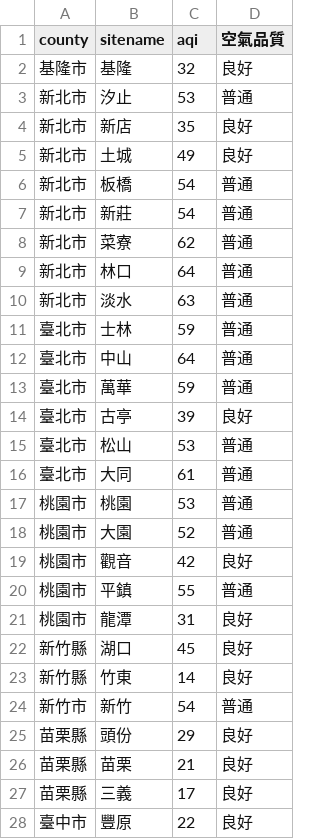
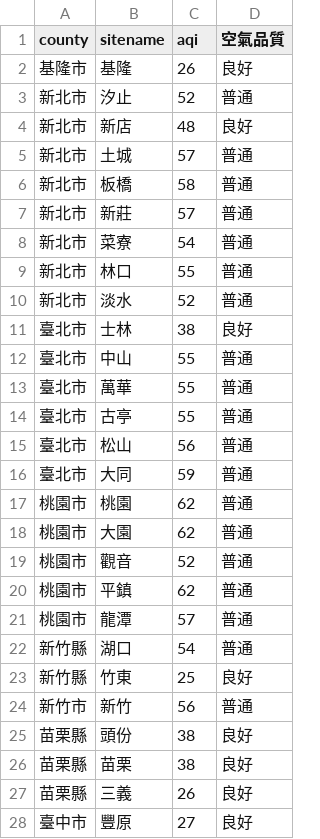
Before and after one commit to sakiii000/opensource-mid, a CSV file: static.csv, drawn as a sheet; only a part is shown; the diff covers the shown part only.

```diff
--- a/static.csv
+++ b/static.csv
@@ -1,28 +1,28 @@
 county,sitename,aqi,空氣品質
-基隆市,基隆,32,良好
-新北市,汐止,53,普通
-新北市,新店,35,良好
-新北市,土城,49,良好
-新北市,板橋,54,普通
-新北市,新莊,54,普通
-新北市,菜寮,62,普通
-新北市,林口,64,普通
-新北市,淡水,63,普通
-臺北市,士林,59,普通
-臺北市,中山,64,普通
-臺北市,萬華,59,普通
-臺北市,古亭,39,良好
-臺北市,松山,53,普通
-臺北市,大同,61,普通
-桃園市,桃園,53,普通
-桃園市,大園,52,普通
-桃園市,觀音,42,良好
-桃園市,平鎮,55,普通
-桃園市,龍潭,31,良好
-新竹縣,湖口,45,良好
-新竹縣,竹東,14,良好
-新竹市,新竹,54,普通
-苗栗縣,頭份,29,良好
-苗栗縣,苗栗,21,良好
-苗栗縣,三義,17,良好
-臺中市,豐原,22,良好
+基隆市,基隆,26,良好
+新北市,汐止,52,普通
+新北市,新店,48,良好
+新北市,土城,57,普通
+新北市,板橋,58,普通
+新北市,新莊,57,普通
+新北市,菜寮,54,普通
+新北市,林口,55,普通
+新北市,淡水,52,普通
+臺北市,士林,38,良好
+臺北市,中山,55,普通
+臺北市,萬華,55,普通
+臺北市,古亭,55,普通
+臺北市,松山,56,普通
+臺北市,大同,59,普通
+桃園市,桃園,62,普通
+桃園市,大園,62,普通
+桃園市,觀音,52,普通
+桃園市,平鎮,62,普通
+桃園市,龍潭,57,普通
+新竹縣,湖口,54,普通
+新竹縣,竹東,25,良好
+新竹市,新竹,56,普通
+苗栗縣,頭份,38,良好
+苗栗縣,苗栗,38,良好
+苗栗縣,三義,26,良好
+臺中市,豐原,27,良好
```
Also changed, not shown: 64 edited cells elsewhere in this file, api.csv.
